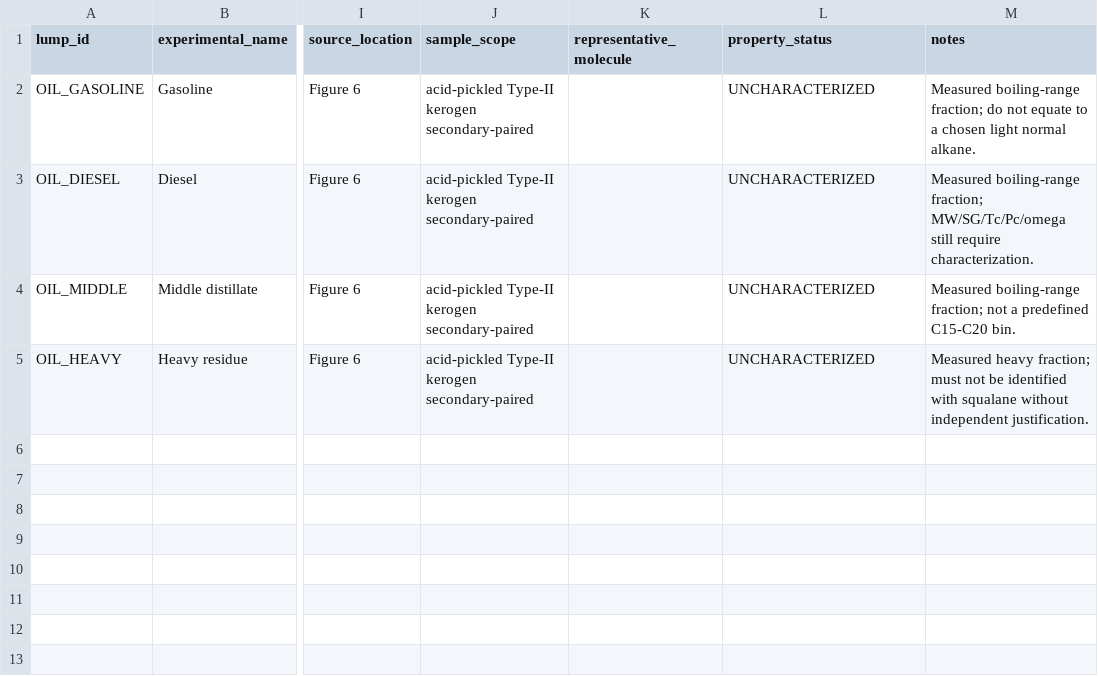
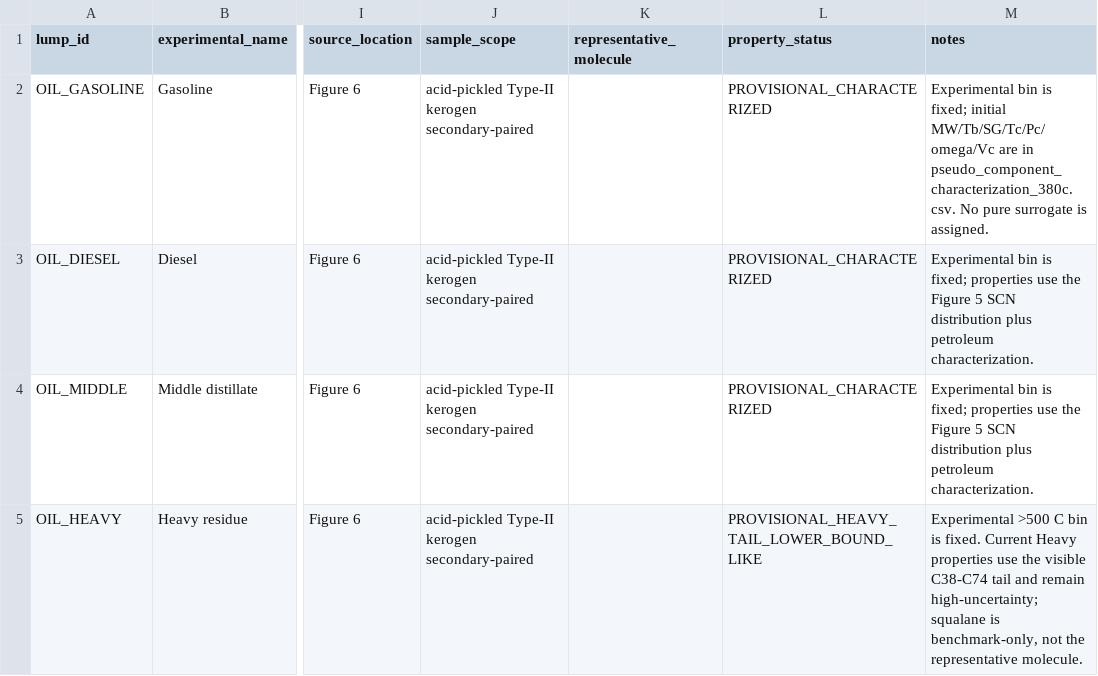
Before and after one commit to lihuihnu/nonenone, a CSV file: case/scw_kerogen_lumped_flow_study/fluid_characterization/experimental_lumping_380c.csv, drawn as a sheet; only a part is shown, gaps mark what is left out; the diff names each change by its address in the sheet, - before the commit and + after, or states it on an @@ line.

Commit message:
docs(scw-kerogen): link lumping to characterization

```diff
--- a/case/scw_kerogen_lumped_flow_study/fluid_characterization/experimental_lumping_380c.csv
+++ b/case/scw_kerogen_lumped_flow_study/fluid_characterization/experimental_lumping_380c.csv
-L2:L4 (property_status): UNCHARACTERIZED
+L2:L4 (property_status): PROVISIONAL_CHARACTERIZED
-M2 (notes): Measured boiling-range fraction; do not equate to a chosen light normal alkane.
+M2 (notes): Experimental bin is fixed; initial MW/Tb/SG/Tc/Pc/omega/Vc are in pseudo_component_characterization_380c.csv. No pure surrogate is assigned.
-M3 (notes): Measured boiling-range fraction; MW/SG/Tc/Pc/omega still require characterization.
+M3 (notes): Experimental bin is fixed; properties use the Figure 5 SCN distribution plus petroleum characterization.
-M4 (notes): Measured boiling-range fraction; not a predefined C15-C20 bin.
+M4 (notes): Experimental bin is fixed; properties use the Figure 5 SCN distribution plus petroleum characterization.
-L5 (property_status): UNCHARACTERIZED
+L5 (property_status): PROVISIONAL_HEAVY_TAIL_LOWER_BOUND_LIKE
-M5 (notes): Measured heavy fraction; must not be identified with squalane without independent justification.
+M5 (notes): Experimental >500 C bin is fixed. Current Heavy properties use the visible C38-C74 tail and remain high-uncertainty; squalane is benchmark-only, not the representative molecule.
```
